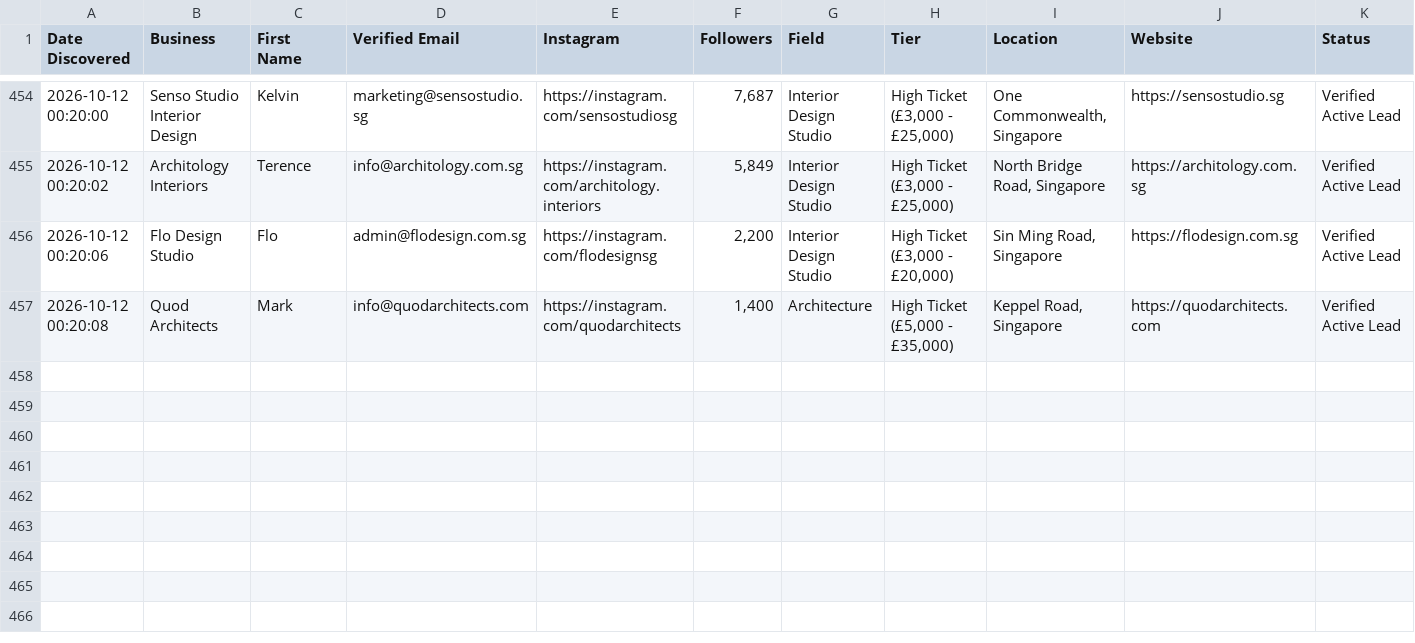
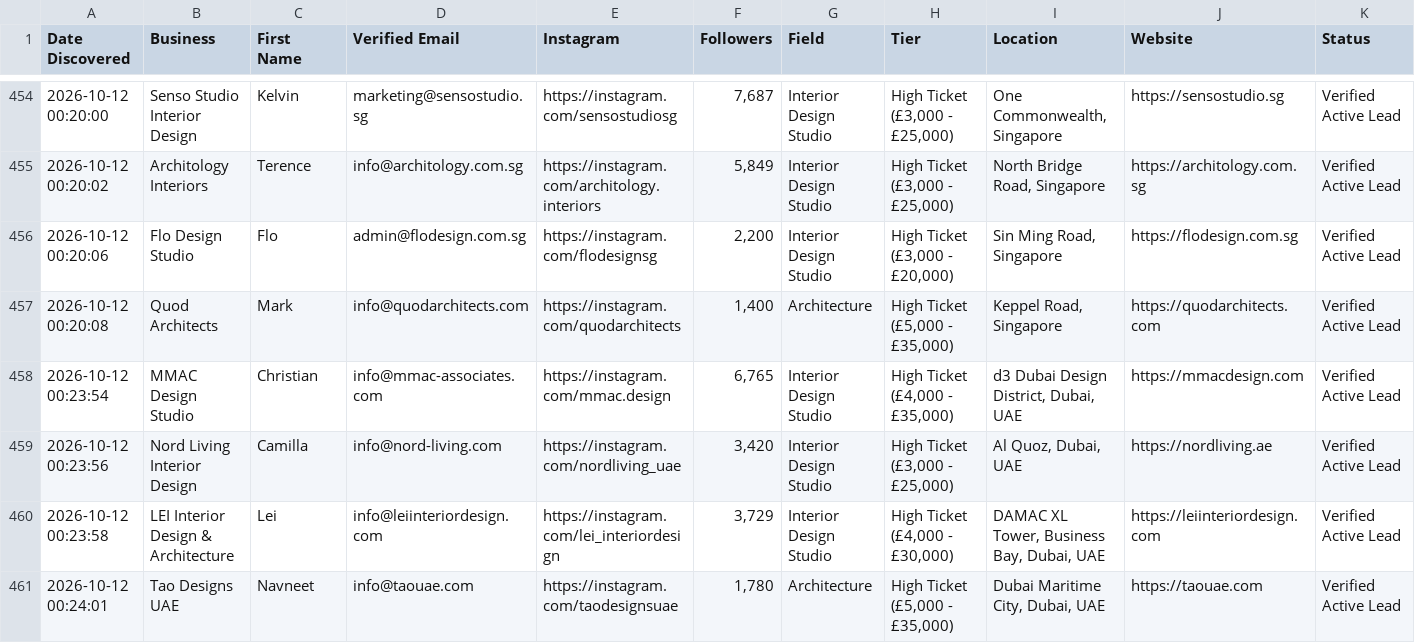
Before and after one commit to japindersinghbhasin-commits/spreadsheet-2-leads, a CSV file: spreadsheet_3_asia_middle_east_leads.csv, drawn as a sheet; only a part is shown, gaps mark what is left out; the diff names each change by its address in the sheet, - before the commit and + after, or states it on an @@ line.

Commit message:
Update verified leads to 460 [skip ci]

```diff
--- a/spreadsheet_3_asia_middle_east_leads.csv
+++ b/spreadsheet_3_asia_middle_east_leads.csv
+row 458: 2026-10-12 00:23:54 | MMAC Design Studio | Christian | info@mmac-associates.com | https://instagram.com/mmac.design | 6,765 | Interior Design Studio | High Ticket (£4,000 - £35,000) | d3 Dubai Design District, Dubai, UAE | https://mmacdesign.com | Verified Active Lead
+row 459: 2026-10-12 00:23:56 | Nord Living Interior Design | Camilla | info@nord-living.com | https://instagram.com/nordliving_uae | 3,420 | Interior Design Studio | High Ticket (£3,000 - £25,000) | Al Quoz, Dubai, UAE | https://nordliving.ae | Verified Active Lead
+row 460: 2026-10-12 00:23:58 | LEI Interior Design & Architecture | Lei | info@leiinteriordesign.com | https://instagram.com/lei_interiordesign | 3,729 | Interior Design Studio | High Ticket (£4,000 - £30,000) | DAMAC XL Tower, Business Bay, Dubai, UAE | https://leiinteriordesign.com | Verified Active Lead
+row 461: 2026-10-12 00:24:01 | Tao Designs UAE | Navneet | info@taouae.com | https://instagram.com/taodesignsuae | 1,780 | Architecture | High Ticket (£5,000 - £35,000) | Dubai Maritime City, Dubai, UAE | https://taouae.com | Verified Active Lead
```
